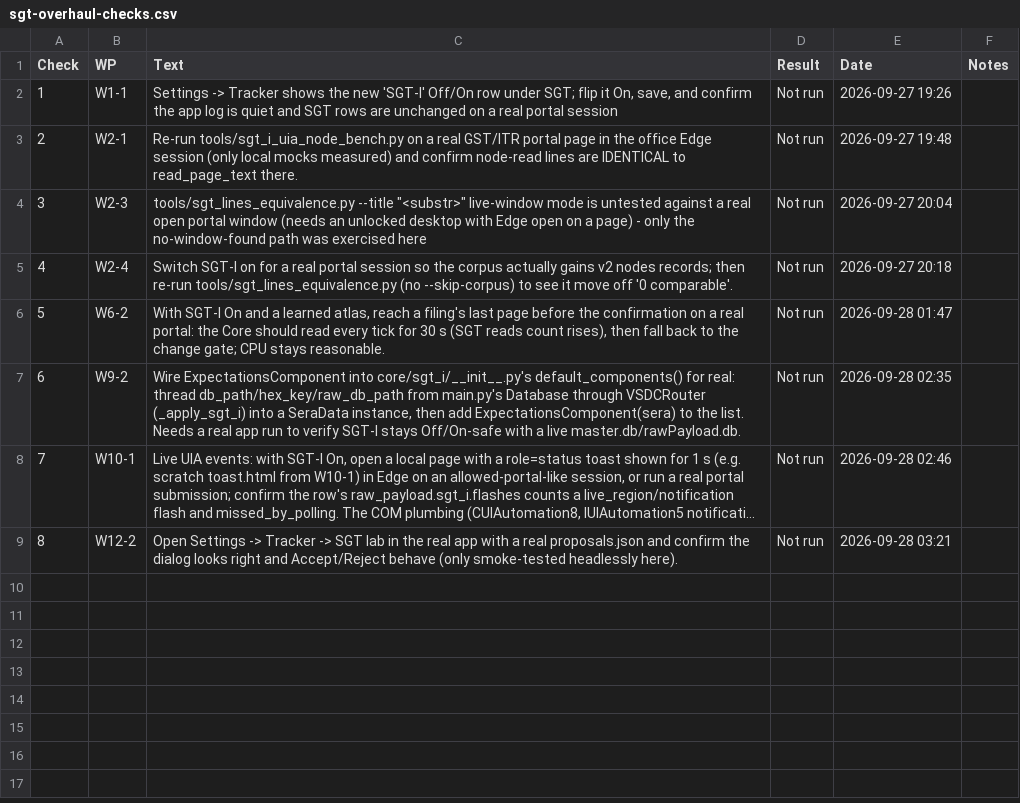
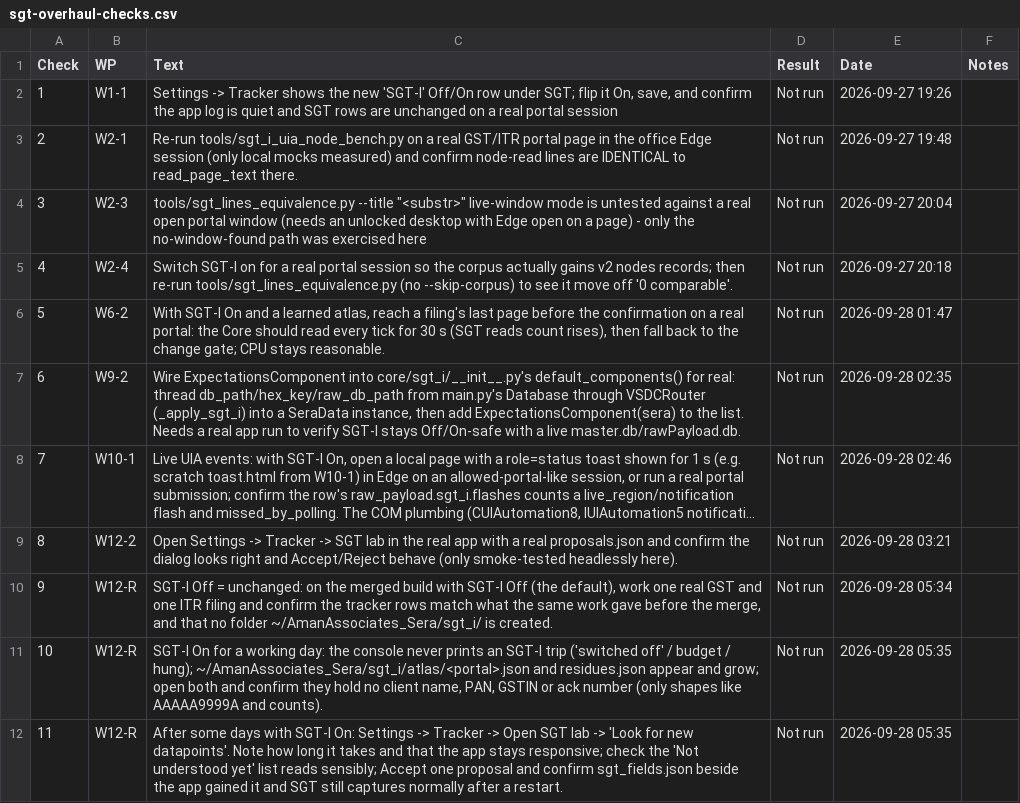
Before and after one commit to NexCardel/Project_Sera, a CSV file: docs/sgt-overhaul-checks.csv, drawn as a sheet; long unchanged cells end in ….

```diff
--- a/docs/sgt-overhaul-checks.csv
+++ b/docs/sgt-overhaul-checks.csv
@@ -9 +9,4 @@ Check,WP,Text,Result,Date,Notes
 8,W12-2,Open Settings -> Tracker -> SGT lab in the real app with a real proposals.json and confirm the dialog looks right and Accept/Reject behave (only smoke-tested headlessly here).,Not run,2026-09-28 03:21,
+9,W12-R,"SGT-I Off = unchanged: on the merged build with SGT-I Off (the default), work one real GST and one ITR filing and confirm the tracker rows match what the same work gave before the merge, and that no folder ~/AmanAssociates_Sera/sgt_i/ is created.",Not run,2026-09-28 05:34,
+10,W12-R,"SGT-I On for a working day: the console never prints an SGT-I trip ('switched off' / budget / hung); ~/AmanAssociates_Sera/sgt_i/atlas/<portal>.json and residues.json appear and grow; open both and confirm they hold no client name, PAN, GSTIN or ack number (only shapes like AAAAA9999A and counts).",Not run,2026-09-28 05:35,
+11,W12-R,After some days with SGT-I On: Settings -> Tracker -> Open SGT lab -> 'Look for new datapoints'. Note how long it takes and that the app stays responsive; check the 'Not understood yet' list reads sensibly; Accept one proposal and confirm sgt_fields.json beside the app gained it and SGT still captures normally after a restart.,Not run,2026-09-28 05:35,
```
Also changed, not shown: docs/sgt-overhaul-decisions.csv, docs/sgt-overhaul-questions.csv, 15 other files.
